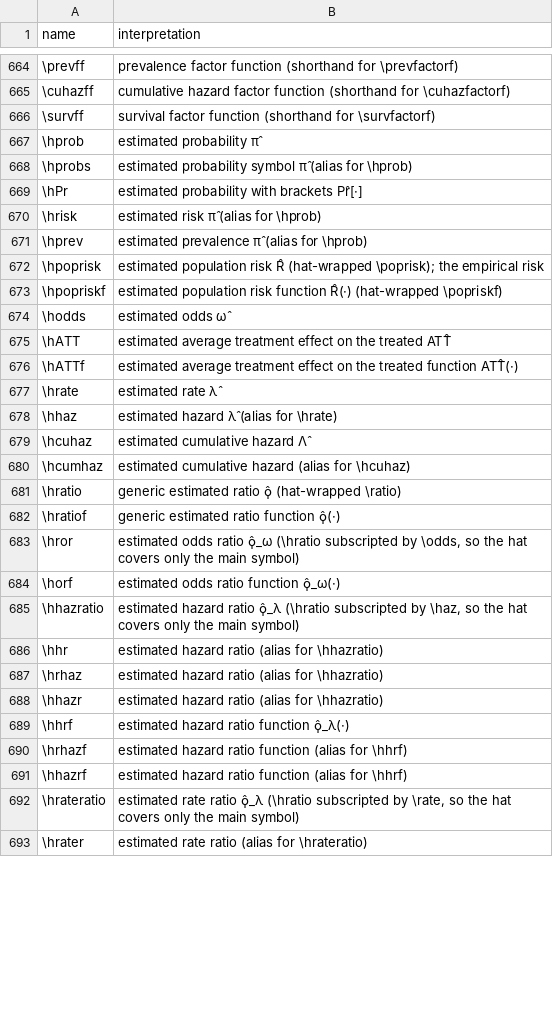
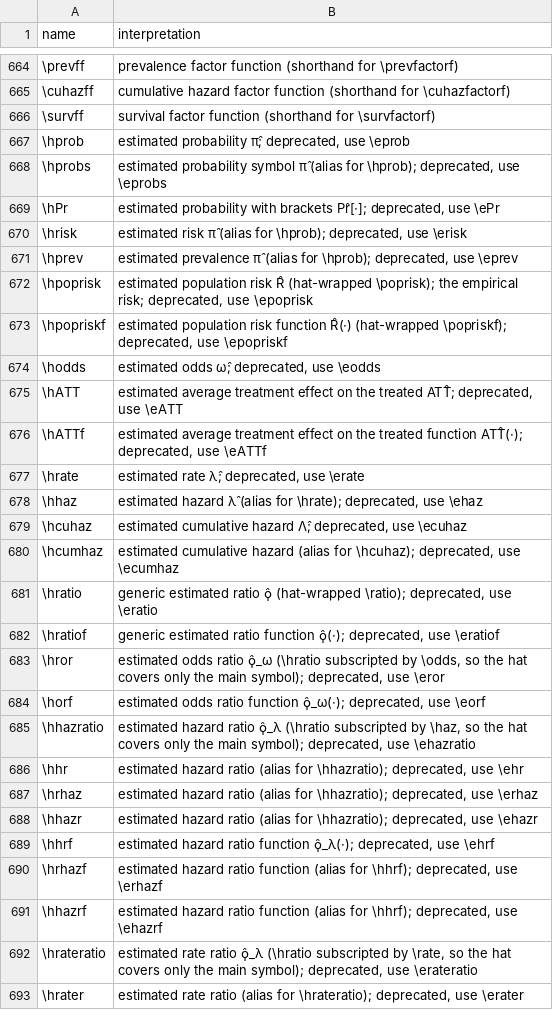
Before and after one commit to Morrison-Lab/macros, a TSV file: interpretations.tsv, drawn as a sheet; only a part is shown, gaps mark what is left out; the diff covers the shown part only.

```diff
--- a/interpretations.tsv
+++ b/interpretations.tsv
@@ -666,28 +666,28 @@ name	interpretation
 \survff	survival factor function (shorthand for \survfactorf)
-\hprob	estimated probability π̂
-\hprobs	estimated probability symbol π̂ (alias for \hprob)
-\hPr	estimated probability with brackets Pr̂[·]
-\hrisk	estimated risk π̂ (alias for \hprob)
-\hprev	estimated prevalence π̂ (alias for \hprob)
-\hpoprisk	estimated population risk R̂ (hat-wrapped \poprisk); the empirical risk
-\hpopriskf	estimated population risk function R̂(·) (hat-wrapped \popriskf)
-\hodds	estimated odds ω̂
-\hATT	estimated average treatment effect on the treated ATT̂
-\hATTf	estimated average treatment effect on the treated function ATT̂(·)
-\hrate	estimated rate λ̂
-\hhaz	estimated hazard λ̂ (alias for \hrate)
-\hcuhaz	estimated cumulative hazard Λ̂
-\hcumhaz	estimated cumulative hazard (alias for \hcuhaz)
-\hratio	generic estimated ratio ϙ̂ (hat-wrapped \ratio)
-\hratiof	generic estimated ratio function ϙ̂(·)
-\hror	estimated odds ratio ϙ̂_ω (\hratio subscripted by \odds, so the hat covers only the main symbol)
-\horf	estimated odds ratio function ϙ̂_ω(·)
-\hhazratio	estimated hazard ratio ϙ̂_λ (\hratio subscripted by \haz, so the hat covers only the main symbol)
-\hhr	estimated hazard ratio (alias for \hhazratio)
-\hrhaz	estimated hazard ratio (alias for \hhazratio)
-\hhazr	estimated hazard ratio (alias for \hhazratio)
-\hhrf	estimated hazard ratio function ϙ̂_λ(·)
-\hrhazf	estimated hazard ratio function (alias for \hhrf)
-\hhazrf	estimated hazard ratio function (alias for \hhrf)
-\hrateratio	estimated rate ratio ϙ̂_λ (\hratio subscripted by \rate, so the hat covers only the main symbol)
-\hrater	estimated rate ratio (alias for \hrateratio)
+\hprob	estimated probability π̂; deprecated, use \eprob
+\hprobs	estimated probability symbol π̂ (alias for \hprob); deprecated, use \eprobs
+\hPr	estimated probability with brackets Pr̂[·]; deprecated, use \ePr
+\hrisk	estimated risk π̂ (alias for \hprob); deprecated, use \erisk
+\hprev	estimated prevalence π̂ (alias for \hprob); deprecated, use \eprev
+\hpoprisk	estimated population risk R̂ (hat-wrapped \poprisk); the empirical risk; deprecated, use \epoprisk
+\hpopriskf	estimated population risk function R̂(·) (hat-wrapped \popriskf); deprecated, use \epopriskf
+\hodds	estimated odds ω̂; deprecated, use \eodds
+\hATT	estimated average treatment effect on the treated ATT̂; deprecated, use \eATT
+\hATTf	estimated average treatment effect on the treated function ATT̂(·); deprecated, use \eATTf
+\hrate	estimated rate λ̂; deprecated, use \erate
+\hhaz	estimated hazard λ̂ (alias for \hrate); deprecated, use \ehaz
+\hcuhaz	estimated cumulative hazard Λ̂; deprecated, use \ecuhaz
+\hcumhaz	estimated cumulative hazard (alias for \hcuhaz); deprecated, use \ecumhaz
+\hratio	generic estimated ratio ϙ̂ (hat-wrapped \ratio); deprecated, use \eratio
+\hratiof	generic estimated ratio function ϙ̂(·); deprecated, use \eratiof
+\hror	estimated odds ratio ϙ̂_ω (\hratio subscripted by \odds, so the hat covers only the main symbol); deprecated, use \eror
+\horf	estimated odds ratio function ϙ̂_ω(·); deprecated, use \eorf
+\hhazratio	estimated hazard ratio ϙ̂_λ (\hratio subscripted by \haz, so the hat covers only the main symbol); deprecated, use \ehazratio
+\hhr	estimated hazard ratio (alias for \hhazratio); deprecated, use \ehr
+\hrhaz	estimated hazard ratio (alias for \hhazratio); deprecated, use \erhaz
+\hhazr	estimated hazard ratio (alias for \hhazratio); deprecated, use \ehazr
+\hhrf	estimated hazard ratio function ϙ̂_λ(·); deprecated, use \ehrf
+\hrhazf	estimated hazard ratio function (alias for \hhrf); deprecated, use \erhazf
+\hhazrf	estimated hazard ratio function (alias for \hhrf); deprecated, use \ehazrf
+\hrateratio	estimated rate ratio ϙ̂_λ (\hratio subscripted by \rate, so the hat covers only the main symbol); deprecated, use \erateratio
+\hrater	estimated rate ratio (alias for \hrateratio); deprecated, use \erater
```
Also changed, not shown: 164 edited cells elsewhere in this file, 1 other file.
